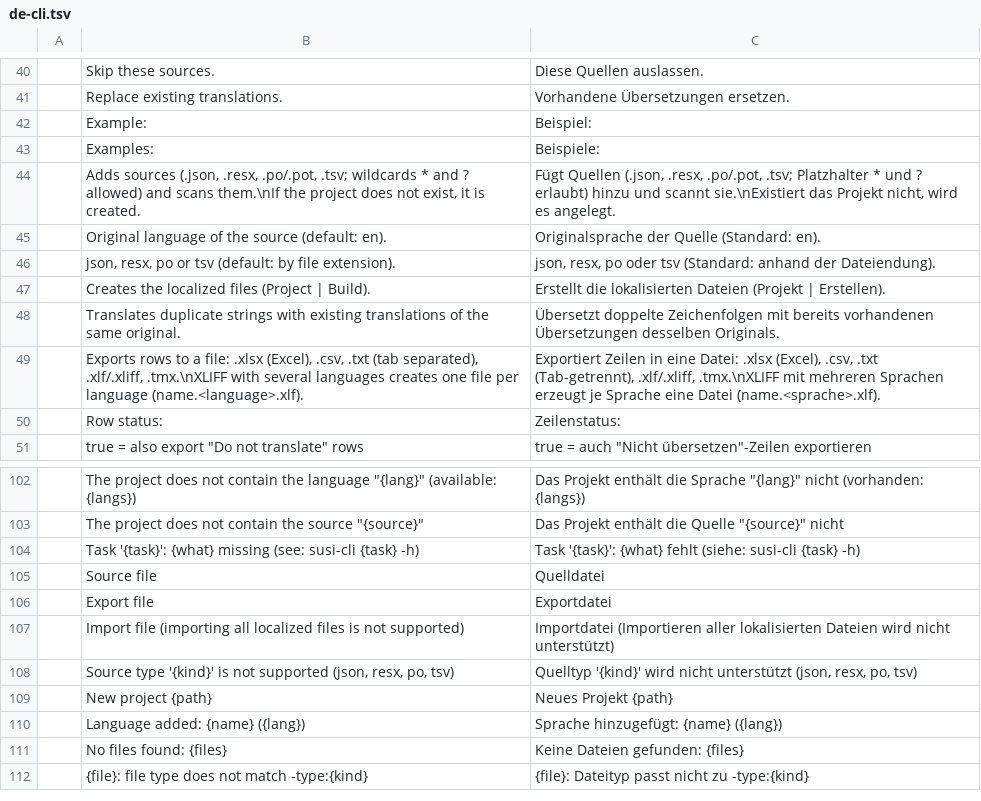
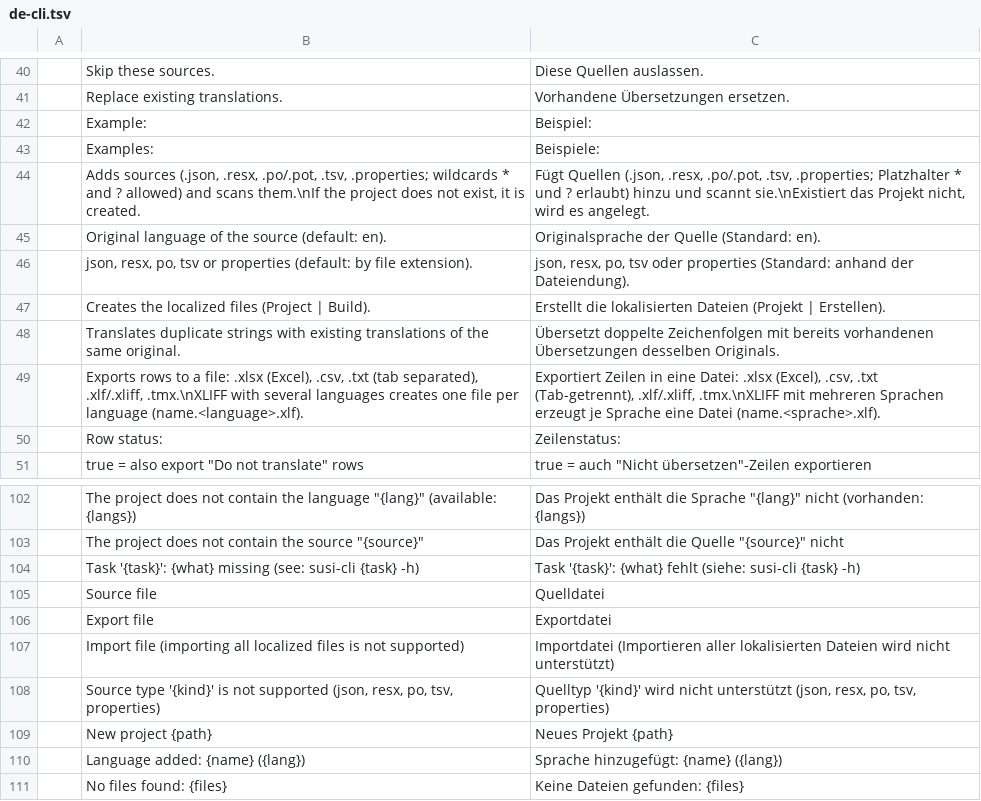
Before and after one commit to mcpride/susi-the-cat, a TSV file: crates/core/src/i18n/de-cli.tsv, drawn as a sheet; only a part is shown, gaps mark what is left out; the shorter side is filled out with more unchanged rows.

```diff
--- a/crates/core/src/i18n/de-cli.tsv
+++ b/crates/core/src/i18n/de-cli.tsv
@@ -43,5 +43,5 @@
 	Examples:	Beispiele:
-	Adds sources (.json, .resx, .po/.pot, .tsv; wildcards * and ? allowed) and scans them.\nIf the project does not exist, it is created.	Fügt Quellen (.json, .resx, .po/.pot, .tsv; Platzhalter * und ? erlaubt) hinzu und scannt sie.\nExistiert das Projekt nicht, wird es angelegt.
+	Adds sources (.json, .resx, .po/.pot, .tsv, .properties; wildcards * and ? allowed) and scans them.\nIf the project does not exist, it is created.	Fügt Quellen (.json, .resx, .po/.pot, .tsv, .properties; Platzhalter * und ? erlaubt) hinzu und scannt sie.\nExistiert das Projekt nicht, wird es angelegt.
 	Original language of the source (default: en).	Originalsprache der Quelle (Standard: en).
-	json, resx, po or tsv (default: by file extension).	json, resx, po oder tsv (Standard: anhand der Dateiendung).
+	json, resx, po, tsv or properties (default: by file extension).	json, resx, po, tsv oder properties (Standard: anhand der Dateiendung).
 	Creates the localized files (Project | Build).	Erstellt die lokalisierten Dateien (Projekt | Erstellen).
@@ -107,3 +107,3 @@
 	Import file (importing all localized files is not supported)	Importdatei (Importieren aller lokalisierten Dateien wird nicht unterstützt)
-	Source type '{kind}' is not supported (json, resx, po, tsv)	Quelltyp '{kind}' wird nicht unterstützt (json, resx, po, tsv)
+	Source type '{kind}' is not supported (json, resx, po, tsv, properties)	Quelltyp '{kind}' wird nicht unterstützt (json, resx, po, tsv, properties)
 	New project {path}	Neues Projekt {path}
```
Also changed, not shown: crates/core/src/i18n/de-core.tsv, crates/core/src/i18n/de-gui.tsv, 13 other files.
